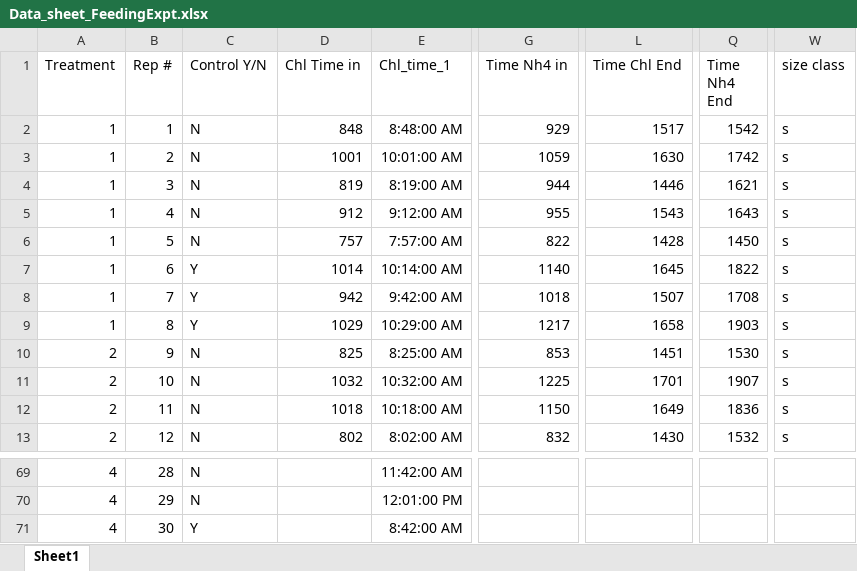
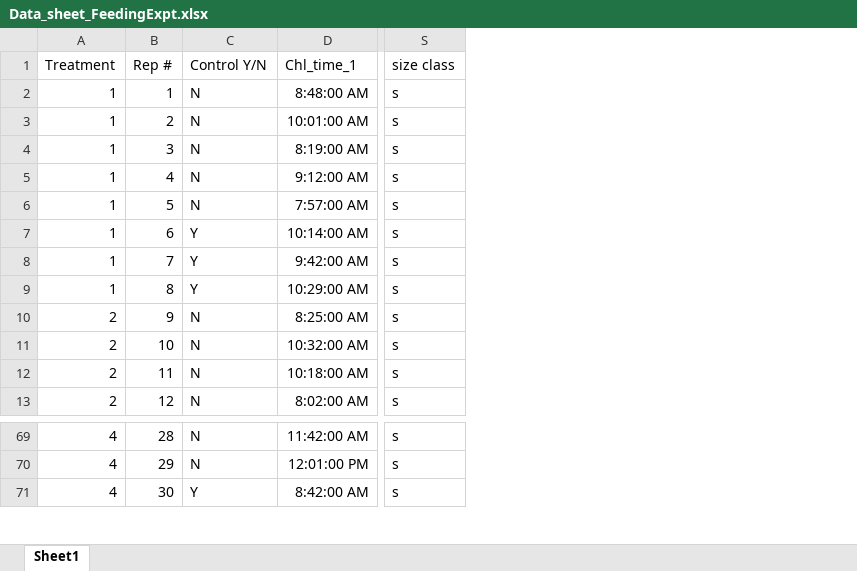
Before and after one commit to jwerba14/Species-Traits, an Excel workbook: Data_sheet_FeedingExpt.xlsx, sheet Sheet1, drawn as a sheet; only a part is shown, gaps mark what is left out; values as stored, in another font and other column widths than the file's, no borders; removed rows and columns are numbered as before the commit, all else as after; the diff covers the shown part only; the diff names each change by its address in the sheet, - before the commit and + after, or states it on an @@ line.

```diff
--- a/Data_sheet_FeedingExpt.xlsx (sheet Sheet1)
+++ b/Data_sheet_FeedingExpt.xlsx (sheet Sheet1)
-column D (Chl Time in), rows 2-13: 848 | 1001 | 819 | 912 | 757 | 1014 | 942 | 1029 | 825 | 1032 | 1018 | 802
-column G (Time Nh4 in), rows 2-13: 929 | 1059 | 944 | 955 | 822 | 1140 | 1018 | 1217 | 853 | 1225 | 1150 | 832
-column L (Time Chl End), rows 2-13: 1517 | 1630 | 1446 | 1543 | 1428 | 1645 | 1507 | 1658 | 1451 | 1701 | 1649 | 1430
-column Q (Time Nh4 End), rows 2-13: 1542 | 1742 | 1621 | 1643 | 1450 | 1822 | 1708 | 1903 | 1530 | 1907 | 1836 | 1532
-S69:S71 (size class): (empty)
+S69:S71 (size class): s
```
Also changed, not shown: other rows of this sheet, formulas that keep their value, 3 other files.
